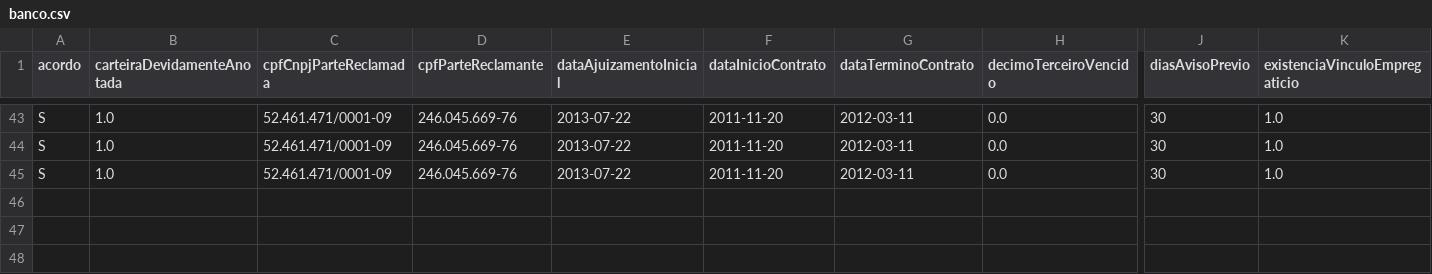
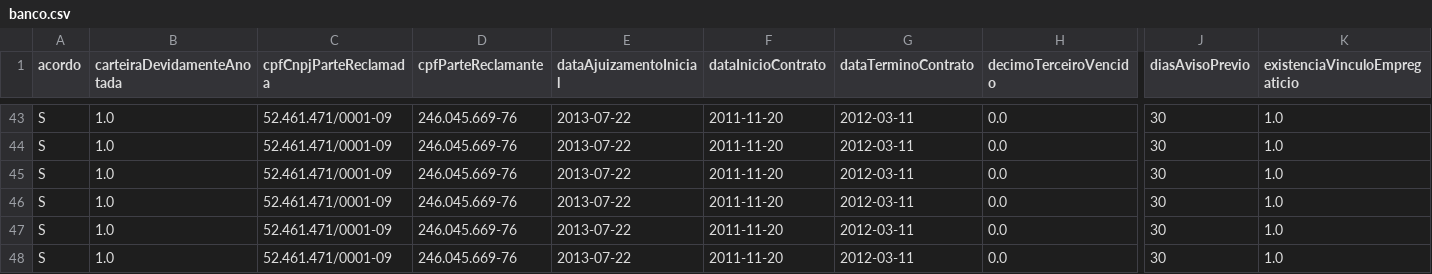
Before and after one commit to jhcruvinel/hackathon_backend, a CSV file: banco.csv, drawn as a sheet; only a part is shown, gaps mark what is left out; rows hold the shown columns only; the diff names each change by its address in the sheet, - before the commit and + after, or states it on an @@ line.

```diff
--- a/banco.csv
+++ b/banco.csv
+row 46: S | 1.0 | 52.461.471/0001-09 | 246.045.669-76 | 2013-07-22 | 2011-11-20 | 2012-03-11 | 0.0 | 30 | 1.0
+row 47: S | 1.0 | 52.461.471/0001-09 | 246.045.669-76 | 2013-07-22 | 2011-11-20 | 2012-03-11 | 0.0 | 30 | 1.0
+row 48: S | 1.0 | 52.461.471/0001-09 | 246.045.669-76 | 2013-07-22 | 2011-11-20 | 2012-03-11 | 0.0 | 30 | 1.0
```
Also changed, not shown: contestacao.csv, 3 other files.
